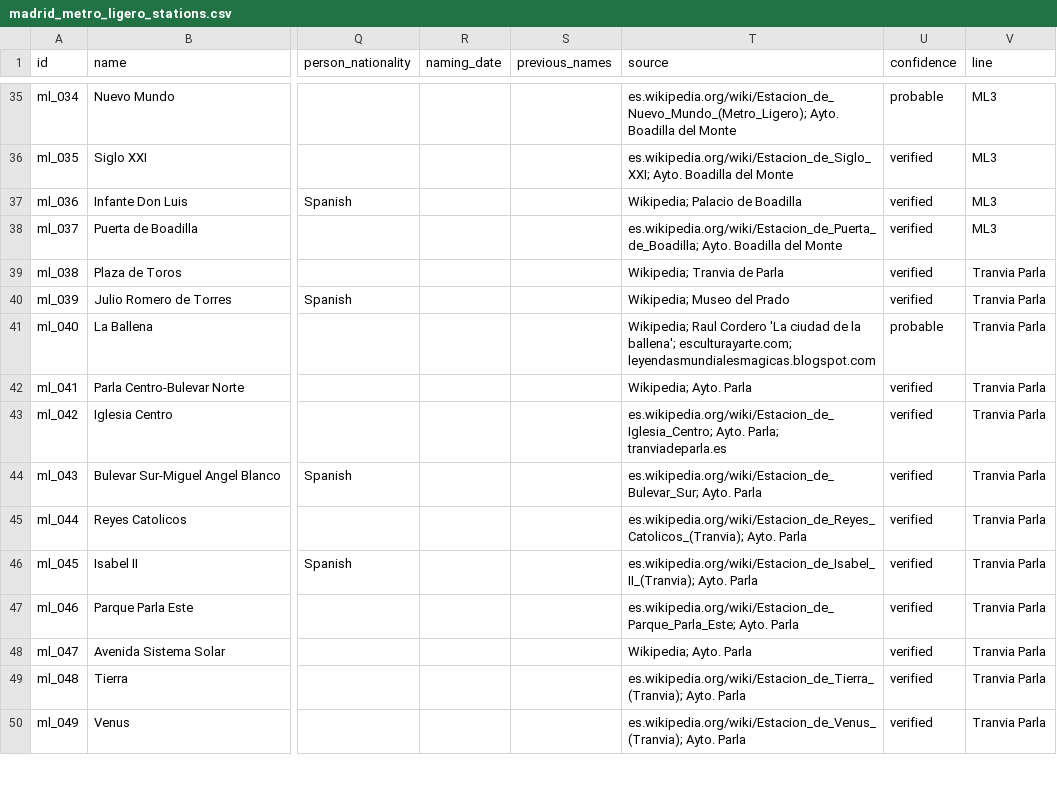
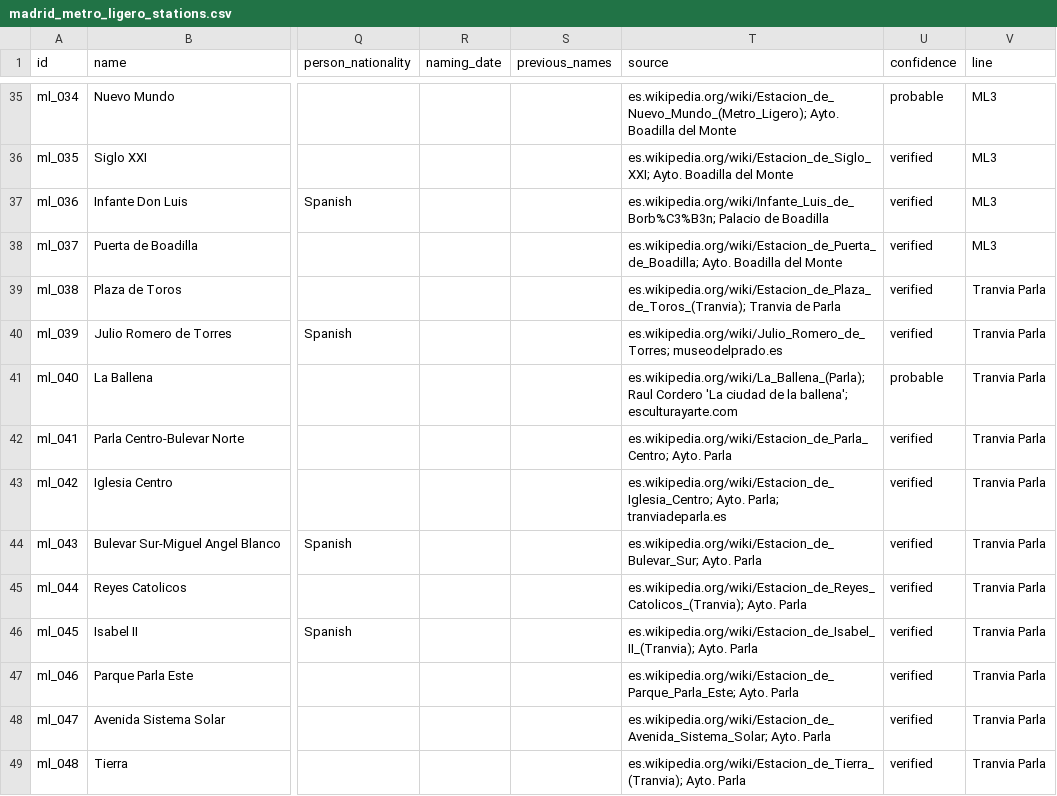
Before and after one commit to lbm364dl/toponyms-origins, a CSV file: data/madrid_metro_ligero_stations.csv, drawn as a sheet; only a part is shown, gaps mark what is left out; the shorter side is filled out with more unchanged rows; the diff covers the shown part only; the diff names each change by its address in the sheet, - before the commit and + after, or states it on an @@ line.

```diff
--- a/data/madrid_metro_ligero_stations.csv
+++ b/data/madrid_metro_ligero_stations.csv
-T37 (source): Wikipedia; Palacio de…
+T37 (source): es.wikipedia.org/wiki/Infante_Luis_de_Borb%C3%B3n; Palacio de…
-T39 (source): Wikipedia; Tranvia de…
+T39 (source): es.wikipedia.org/wiki/Estacion_de_Plaza_de_Toros_(Tranvia); Tranvia de…
-T40 (source): Wikipedia; Museo del Prado
+T40 (source): es.wikipedia.org/wiki/Julio_Romero_de_Torres; museodelprado.es
-T41 (source): Wikipedia; Raul Cordero 'La ciudad de la ballena'; esculturayarte.com; leyendasmundialesmagicas.blogspot.com
+T41 (source): es.wikipedia.org/wiki/La_Ballena_(Parla); Raul Cordero 'La ciudad de la ballena'; esculturayarte.com
-T42 (source): Wikipedia; Ayto. Parla
+T42 (source): es.wikipedia.org/wiki/Estacion_de_Parla_Centro; Ayto. Parla
-T48 (source): Wikipedia; Ayto. Parla
+T48 (source): es.wikipedia.org/wiki/Estacion_de_Avenida_Sistema_Solar; Ayto. Parla
```
Also changed, not shown: 12 edited cells elsewhere in this file.
